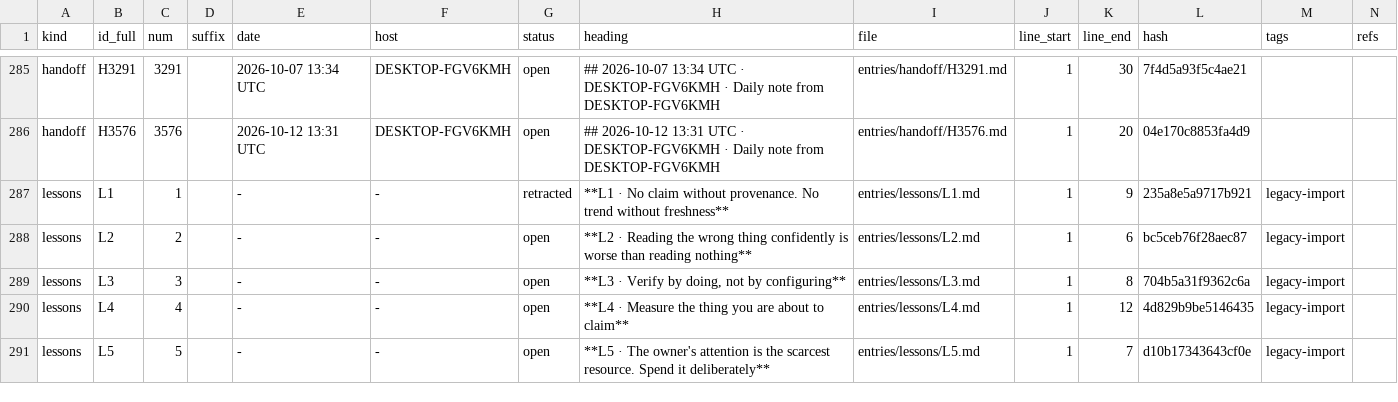
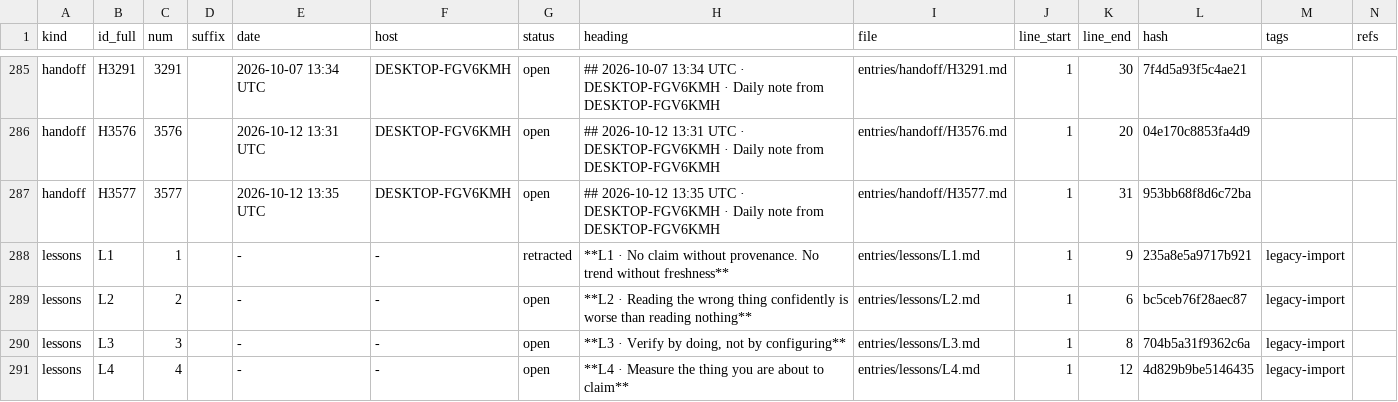
Before and after one commit to lakewoodphone/harness-config, a TSV file: journal/index/entries.tsv, drawn as a sheet; only a part is shown, gaps mark what is left out; the shorter side is filled out with more unchanged rows; the diff names each change by its address in the sheet, - before the commit and + after, or states it on an @@ line.

Commit message:
journal: daily handoff from DESKTOP-FGV6KMH
Dsh-Actor: cheve
Dsh-Machine: DESKTOP-FGV6KMH
Dsh-At: 2026-10-12T13:36:28Z

```diff
--- a/journal/index/entries.tsv
+++ b/journal/index/entries.tsv
+row 287: handoff | H3577 | 3577 |  | 2026-10-12 13:35 UTC | DESKTOP-FGV6KMH | open | ## 2026-10-12 13:35 UTC · DESKTOP-FGV6KMH · Daily note from DESKTOP-FGV6KMH | entries/handoff/H3577.md | 1 | 31 | 953bb68f8d6c72ba
```
Also changed, not shown: 1 other file.
